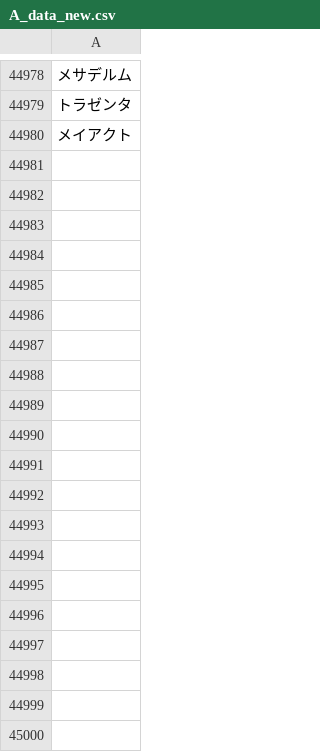
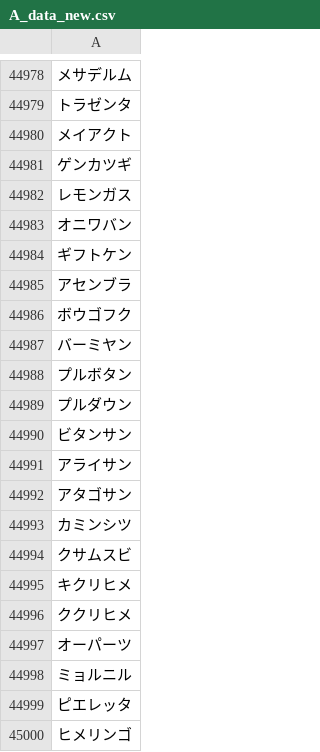
Before and after one commit to plumchloride/tango, a CSV file: kotonoha-tango/public/data/A_data_new.csv, drawn as a sheet; only a part is shown, gaps mark what is left out; the diff covers the shown part only.

```diff
--- a/kotonoha-tango/public/data/A_data_new.csv
+++ b/kotonoha-tango/public/data/A_data_new.csv
@@ -44980 +44980,21 @@
 メイアクト
+ゲンカツギ
+レモンガス
+オニワバン
+ギフトケン
+アセンブラ
+ボウゴフク
+バーミヤン
+プルボタン
+プルダウン
+ビタンサン
+アライサン
+アタゴサン
+カミンシツ
+クサムスビ
+キクリヒメ
+ククリヒメ
+オーパーツ
+ミョルニル
+ピエレッタ
+ヒメリンゴ
```
Also changed, not shown: 42 added rows elsewhere in this file, kotonoha-tango/public/data/new_A.csv, 4 other files.
